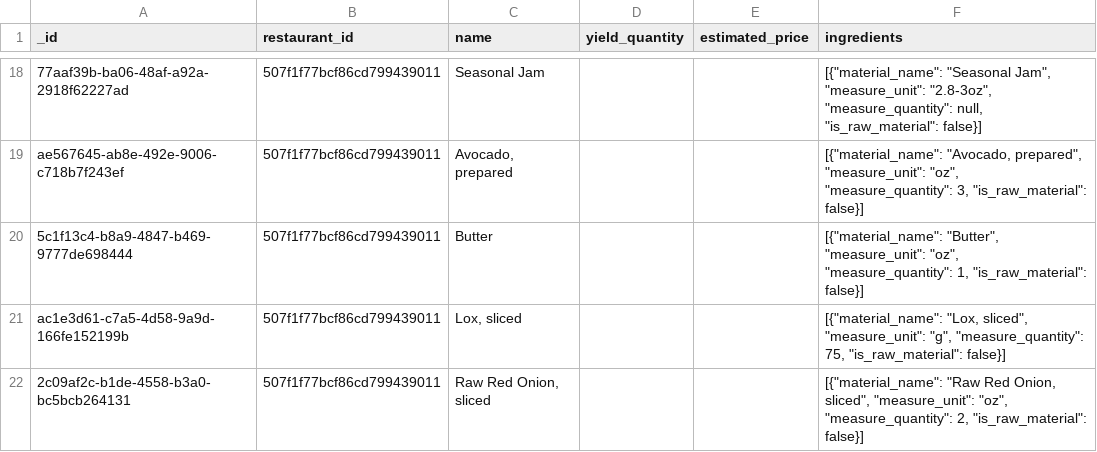
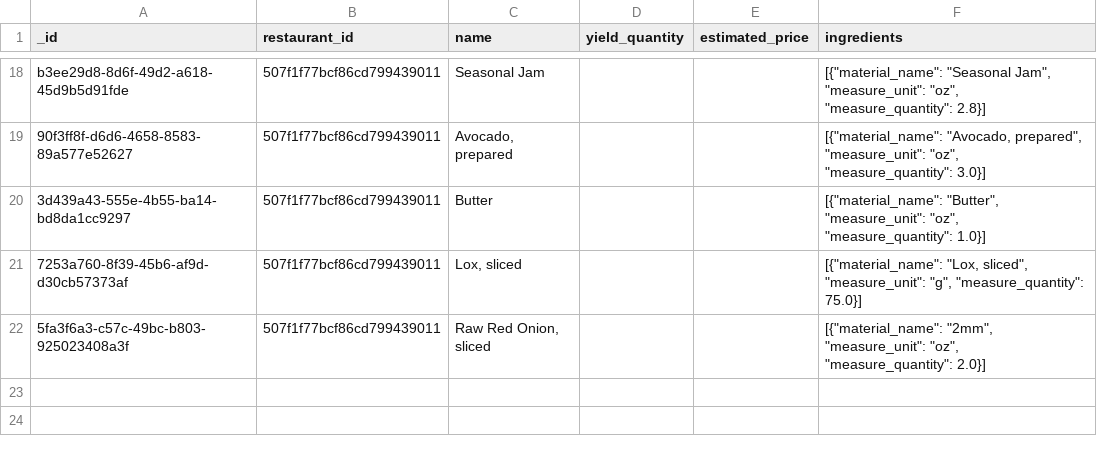
Before and after one commit to RestaurantPilot-AI/RestaurantPilot-AI-V2, a CSV file: data/database/buildsheet_items.csv, drawn as a sheet; only a part is shown, gaps mark what is left out; the diff covers the shown part only; the diff names each change by its address in the sheet, - before the commit and + after, or states it on an @@ line.

```diff
--- a/data/database/buildsheet_items.csv
+++ b/data/database/buildsheet_items.csv
-A18 (_id): 77aaf39b-ba06-48af-a92a-2918f62227ad
+A18 (_id): b3ee29d8-8d6f-49d2-a618-45d9b5d91fde
-F18 (ingredients): …Jam", "measure_unit": "2.8-3oz", "measure_quantity": null, "is_raw_material": false}]
+F18 (ingredients): …Jam", "measure_unit": "oz", "measure_quantity": 2.8}]
-A19 (_id): ae567645-ab8e-492e-9006-c718b7f243ef
+A19 (_id): 90f3ff8f-d6d6-4658-8583-89a577e52627
-F19 (ingredients): …"oz", "measure_quantity": 3, "is_raw_material": false}]
+F19 (ingredients): …"oz", "measure_quantity": 3.0}]
-A20 (_id): 5c1f13c4-b8a9-4847-b469-9777de698444
+A20 (_id): 3d439a43-555e-4b55-ba14-bd8da1cc9297
-F20 (ingredients): …"oz", "measure_quantity": 1, "is_raw_material": false}]
+F20 (ingredients): …"oz", "measure_quantity": 1.0}]
-A21 (_id): ac1e3d61-c7a5-4d58-9a9d-166fe152199b
+A21 (_id): 7253a760-8f39-45b6-af9d-d30cb57373af
-F21 (ingredients): …"g", "measure_quantity": 75, "is_raw_material": false}]
+F21 (ingredients): …"g", "measure_quantity": 75.0}]
-A22 (_id): 2c09af2c-b1de-4558-b3a0-bc5bcb264131
+A22 (_id): 5fa3f6a3-c57c-49bc-b803-925023408a3f
-F22 (ingredients): [{"material_name": "Raw Red Onion, sliced", "measure_unit": "oz", "measure_quantity": 2, "is_raw_material": false}]
+F22 (ingredients): [{"material_name": "2mm", "measure_unit": "oz", "measure_quantity": 2.0}]
```
Also changed, not shown: 32 edited cells elsewhere in this file, 6 other files.
